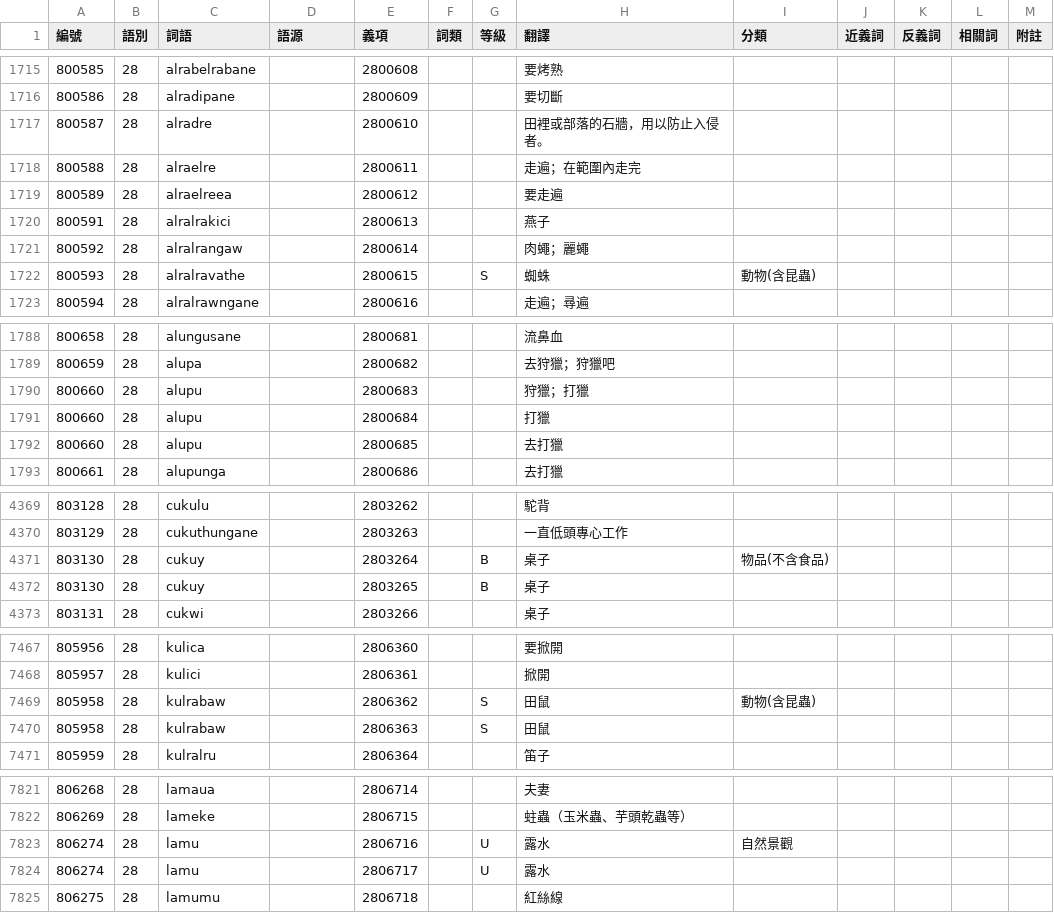
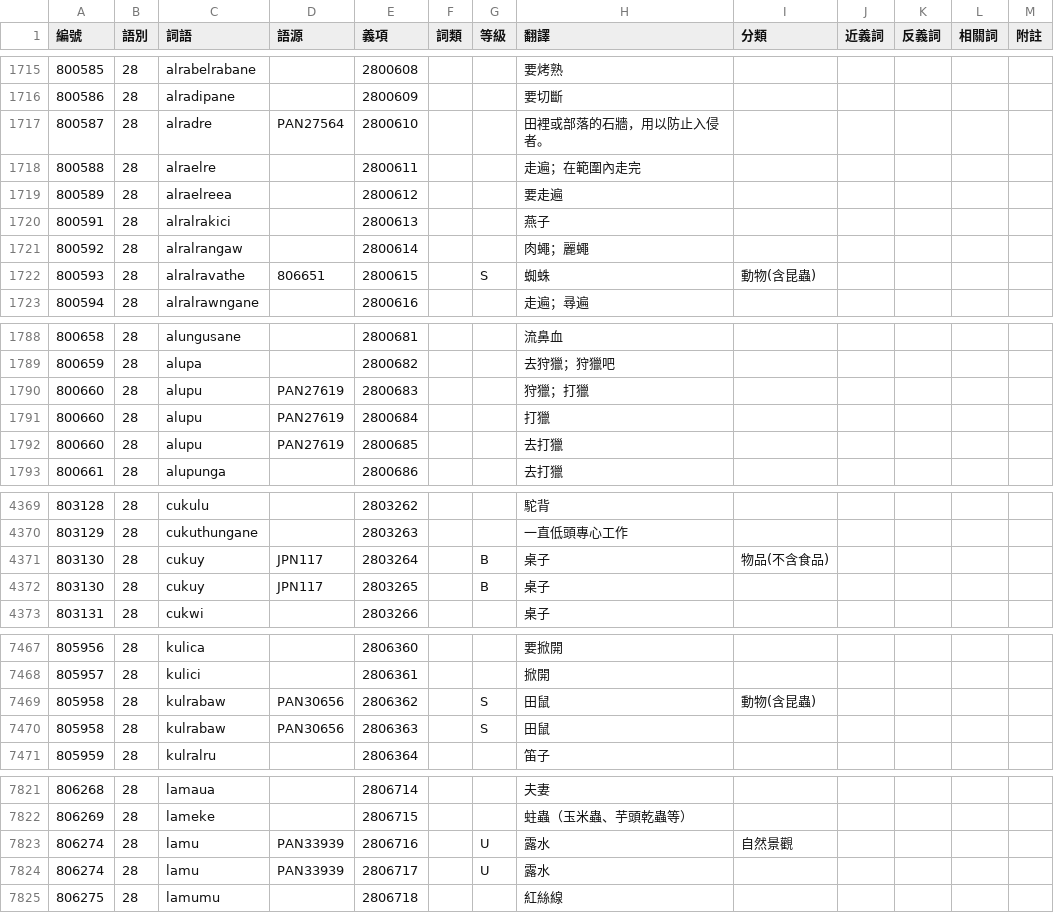
Before and after one commit to haiangdict/HLDDru, a CSV file: data/08-Senses.csv, drawn as a sheet; only a part is shown, gaps mark what is left out; the diff covers the shown part only.

```diff
--- a/data/08-Senses.csv
+++ b/data/08-Senses.csv
@@ -1716,3 +1716,3 @@
 800586,28,alradipane,,2800609,,,要切斷,,,,,
-800587,28,alradre,,2800610,,,田裡或部落的石牆，用以防止入侵者。,,,,,
+800587,28,alradre,PAN27564,2800610,,,田裡或部落的石牆，用以防止入侵者。,,,,,
 800588,28,alraelre,,2800611,,,走遍；在範圍內走完,,,,,
@@ -1721,3 +1721,3 @@
 800592,28,alralrangaw,,2800614,,,肉蠅；麗蠅,,,,,
-800593,28,alralravathe,,2800615,,S,蜘蛛,動物(含昆蟲),,,,
+800593,28,alralravathe,806651,2800615,,S,蜘蛛,動物(含昆蟲),,,,
 800594,28,alralrawngane,,2800616,,,走遍；尋遍,,,,,
@@ -1789,5 +1789,5 @@
 800659,28,alupa,,2800682,,,去狩獵；狩獵吧,,,,,
-800660,28,alupu,,2800683,,,狩獵；打獵,,,,,
-800660,28,alupu,,2800684,,,打獵,,,,,
-800660,28,alupu,,2800685,,,去打獵,,,,,
+800660,28,alupu,PAN27619,2800683,,,狩獵；打獵,,,,,
+800660,28,alupu,PAN27619,2800684,,,打獵,,,,,
+800660,28,alupu,PAN27619,2800685,,,去打獵,,,,,
 800661,28,alupunga,,2800686,,,去打獵,,,,,
@@ -4370,4 +4370,4 @@
 803129,28,cukuthungane,,2803263,,,一直低頭專心工作,,,,,
-803130,28,cukuy,,2803264,,B,桌子,物品(不含食品),,,,
-803130,28,cukuy,,2803265,,B,桌子,,,,,
+803130,28,cukuy,JPN117,2803264,,B,桌子,物品(不含食品),,,,
+803130,28,cukuy,JPN117,2803265,,B,桌子,,,,,
 803131,28,cukwi,,2803266,,,桌子,,,,,
@@ -7468,4 +7468,4 @@
 805957,28,kulici,,2806361,,,掀開,,,,,
-805958,28,kulrabaw,,2806362,,S,田鼠,動物(含昆蟲),,,,
-805958,28,kulrabaw,,2806363,,S,田鼠,,,,,
+805958,28,kulrabaw,PAN30656,2806362,,S,田鼠,動物(含昆蟲),,,,
+805958,28,kulrabaw,PAN30656,2806363,,S,田鼠,,,,,
 805959,28,kulralru,,2806364,,,笛子,,,,,
@@ -7822,4 +7822,4 @@
 806269,28,lameke,,2806715,,,蛀蟲（玉米蟲、芋頭乾蟲等）,,,,,
-806274,28,lamu,,2806716,,U,露水,自然景觀,,,,
-806274,28,lamu,,2806717,,U,露水,,,,,
+806274,28,lamu,PAN33939,2806716,,U,露水,自然景觀,,,,
+806274,28,lamu,PAN33939,2806717,,U,露水,,,,,
 806275,28,lamumu,,2806718,,,紅絲線,,,,,
```
Also changed, not shown: 26 edited cells elsewhere in this file, data/08-Etymology.csv.
